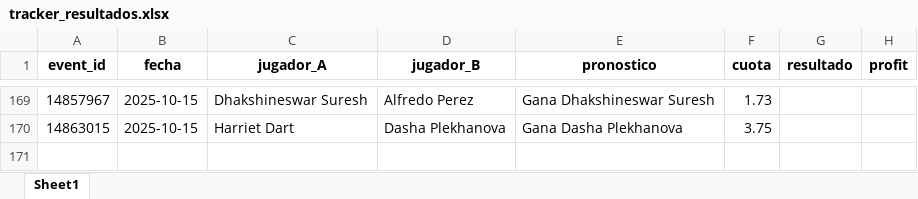
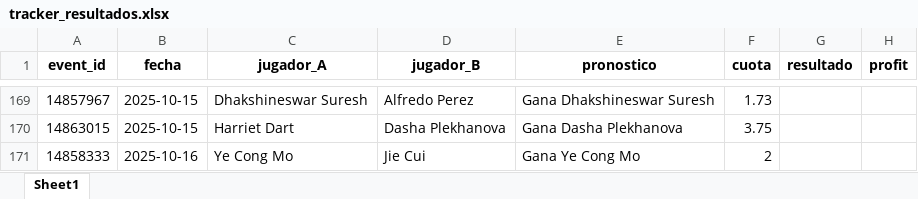
Before and after one commit to andreuroigv/tennis-tracker-app, an Excel workbook: tracker_resultados.xlsx, sheet Sheet1, drawn as a sheet; only a part is shown, gaps mark what is left out; values as stored, in another font and other column widths than the file's, no borders; the diff names each change by its address in the sheet, - before the commit and + after, or states it on an @@ line.

Commit message:
🔄 Actualización automática del tracker

```diff
--- a/tracker_resultados.xlsx (sheet Sheet1)
+++ b/tracker_resultados.xlsx (sheet Sheet1)
+row 171: 14858333 | 2025-10-16 | Ye Cong Mo | Jie Cui | Gana Ye Cong Mo | 2
```
